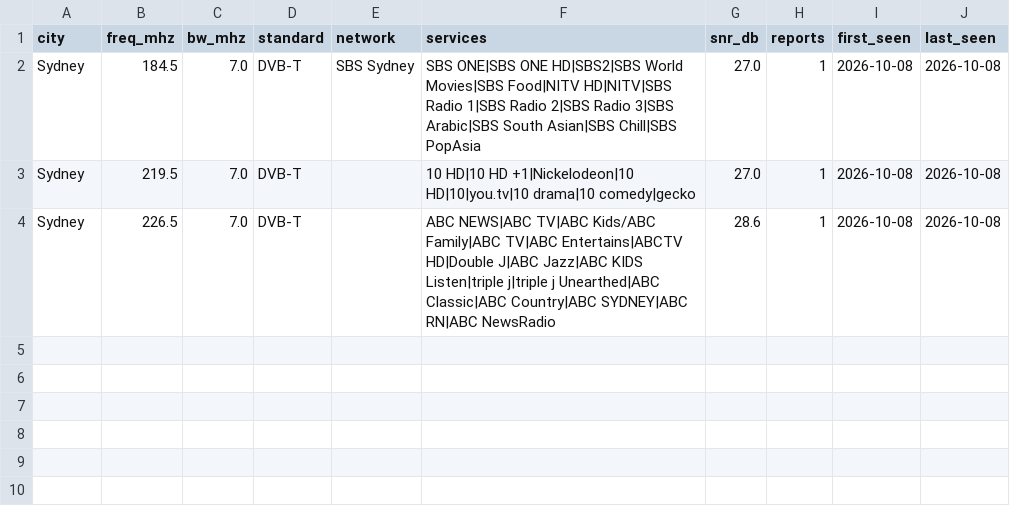
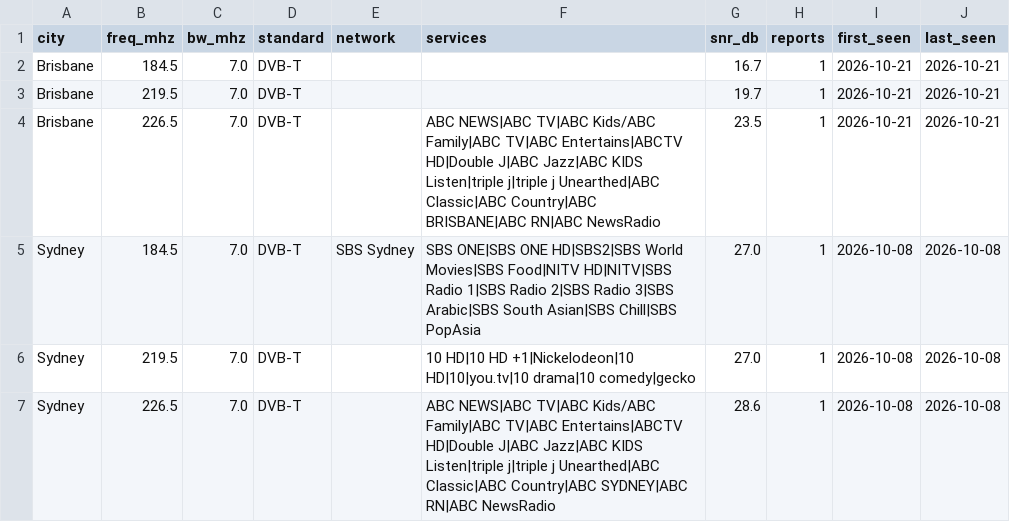
Before and after one commit to adswill/OnAir-channels, a CSV file: dvb-t/AU.csv, drawn as a sheet; the diff names each change by its address in the sheet, - before the commit and + after, or states it on an @@ line.

```diff
--- a/dvb-t/AU.csv
+++ b/dvb-t/AU.csv
+row 2: Brisbane | 184.5 | 7.0 | DVB-T |  |  | 16.7 | 1 | 2026-10-21 | 2026-10-21
+row 3: Brisbane | 219.5 | 7.0 | DVB-T |  |  | 19.7 | 1 | 2026-10-21 | 2026-10-21
+row 4: Brisbane | 226.5 | 7.0 | DVB-T |  | ABC NEWS|ABC TV|ABC Kids/ABC Family|ABC TV|ABC Entertains|ABCTV HD|Double J|ABC Jazz|ABC KIDS Listen|triple j|triple j Unearthed|ABC Classic|ABC Country|ABC BRISBANE|ABC RN|ABC NewsRadio | 23.5 | 1 | 2026-10-21 | 2026-10-21
```
